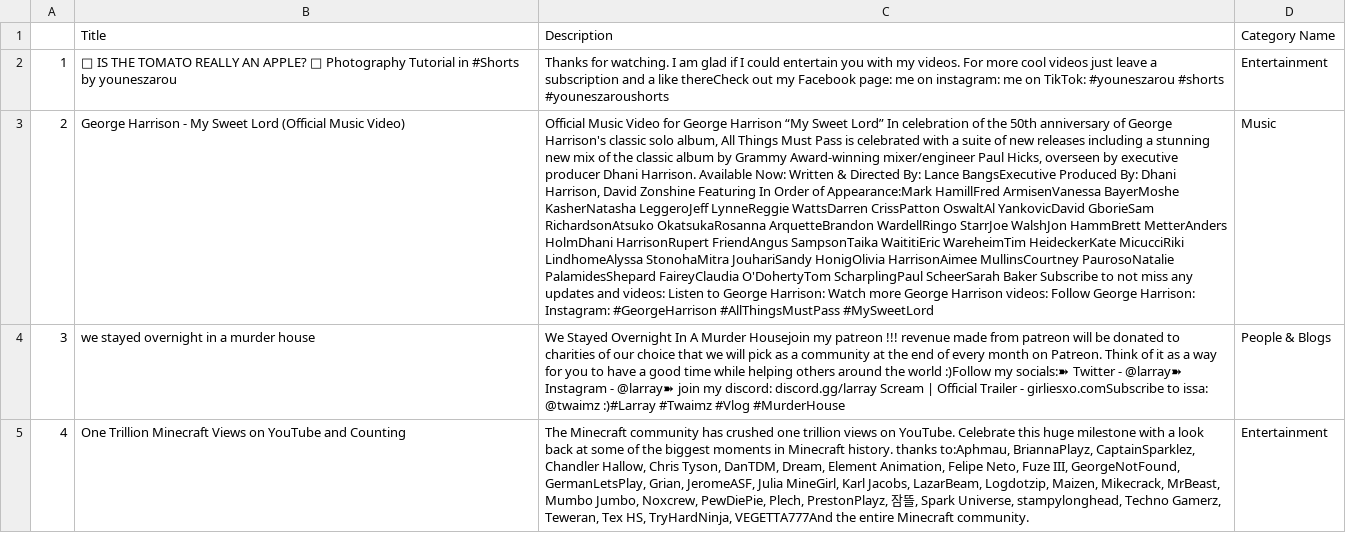
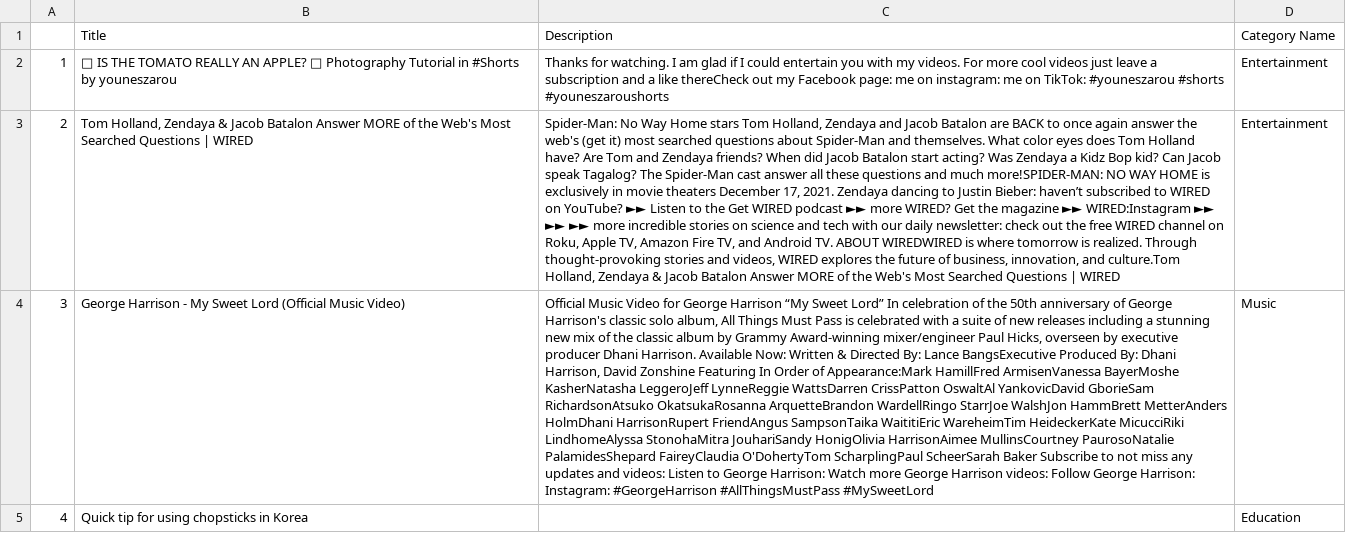
Before and after one commit to luckstrike/yt-data-script, a CSV file: yt-data.csv, drawn as a sheet; only a part is shown; the diff covers the shown part only; the diff names each change by its address in the sheet, - before the commit and + after, or states it on an @@ line.

```diff
--- a/yt-data.csv
+++ b/yt-data.csv
-B3: George Harrison - My Sweet Lord (Official Music Video)
+B3: Tom Holland, Zendaya & Jacob Batalon Answer MORE of the Web's Most Searched Questions | WIRED
-C3: Official Music Video for George Harrison “My Sweet Lord” In celebration of the 50th anniversary of George Harrison's classic solo album, All Things Must Pass is celebrated with a suite of new releases including a stunning new mix of the classic album by Grammy Award-winning mixer/engineer Paul Hicks, overseen by executive producer Dhani Harrison. Available Now: Written & Directed By: Lance BangsExecutive Produced By: Dhani Harrison, David Zonshine Featuring In Order of Appearance:Mark HamillFred ArmisenVanessa BayerMoshe KasherNatasha LeggeroJeff LynneReggie WattsDarren CrissPatton OswaltAl YankovicDavid GborieSam RichardsonAtsuko OkatsukaRosanna ArquetteBrandon WardellRingo StarrJoe WalshJon HammBrett MetterAnders HolmDhani HarrisonRupert FriendAngus SampsonTaika WaititiEric WareheimTim HeideckerKate MicucciRiki LindhomeAlyssa StonohaMitra JouhariSandy HonigOlivia HarrisonAimee MullinsCourtney PaurosoNatalie PalamidesShepard FaireyClaudia O'DohertyTom ScharplingPaul ScheerSarah Baker Subscribe to not miss any updates and videos: Listen to George Harrison: Watch more George Harrison videos: Follow George Harrison: Instagram: #GeorgeHarrison #AllThingsMustPass #MySweetLord
+C3: Spider-Man: No Way Home stars Tom Holland, Zendaya and Jacob Batalon are BACK to once again answer the web's (get it) most searched questions about Spider-Man and themselves. What color eyes does Tom Holland have? Are Tom and Zendaya friends? When did Jacob Batalon start acting? Was Zendaya a Kidz Bop kid? Can Jacob speak Tagalog? The Spider-Man cast answer all these questions and much more!SPIDER-MAN: NO WAY HOME is exclusively in movie theaters December 17, 2021. Zendaya dancing to Justin Bieber: haven’t subscribed to WIRED on YouTube? ►► Listen to the Get WIRED podcast ►► more WIRED? Get the magazine ►► WIRED:Instagram ►► ►► ►► more incredible stories on science and tech with our daily newsletter: check out the free WIRED channel on Roku, Apple TV, Amazon Fire TV, and Android TV. ABOUT WIREDWIRED is where tomorrow is realized. Through thought-provoking stories and videos, WIRED explores the future of business, innovation, and culture.Tom Holland, Zendaya & Jacob Batalon Answer MORE of the Web's Most Searched Questions | WIRED
-D3: Music
+D3: Entertainment
-B4: we stayed overnight in a murder house
+B4: George Harrison - My Sweet Lord (Official Music Video)
-C4: We Stayed Overnight In A Murder Housejoin my patreon !!! revenue made from patreon will be donated to charities of our choice that we will pick as a community at the end of every month on Patreon. Think of it as a way for you to have a good time while helping others around the world :)Follow my socials:➽ Twitter - @larray➽ Instagram - @larray➽ join my discord: discord.gg/larray Scream | Official Trailer - girliesxo.comSubscribe to issa: @twaimz :)#Larray #Twaimz #Vlog #MurderHouse
+C4: Official Music Video for George Harrison “My Sweet Lord” In celebration of the 50th anniversary of George Harrison's classic solo album, All Things Must Pass is celebrated with a suite of new releases including a stunning new mix of the classic album by Grammy Award-winning mixer/engineer Paul Hicks, overseen by executive producer Dhani Harrison. Available Now: Written & Directed By: Lance BangsExecutive Produced By: Dhani Harrison, David Zonshine Featuring In Order of Appearance:Mark HamillFred ArmisenVanessa BayerMoshe KasherNatasha LeggeroJeff LynneReggie WattsDarren CrissPatton OswaltAl YankovicDavid GborieSam RichardsonAtsuko OkatsukaRosanna ArquetteBrandon WardellRingo StarrJoe WalshJon HammBrett MetterAnders HolmDhani HarrisonRupert FriendAngus SampsonTaika WaititiEric WareheimTim HeideckerKate MicucciRiki LindhomeAlyssa StonohaMitra JouhariSandy HonigOlivia HarrisonAimee MullinsCourtney PaurosoNatalie PalamidesShepard FaireyClaudia O'DohertyTom ScharplingPaul ScheerSarah Baker Subscribe to not miss any updates and videos: Listen to George Harrison: Watch more George Harrison videos: Follow George Harrison: Instagram: #GeorgeHarrison #AllThingsMustPass #MySweetLord
-D4: People & Blogs
+D4: Music
-B5: One Trillion Minecraft Views on YouTube and Counting
+B5: Quick tip for using chopsticks in Korea
-C5: The Minecraft community has crushed one trillion views on YouTube. Celebrate this huge milestone with a look back at some of the biggest moments in Minecraft history. thanks to:Aphmau, BriannaPlayz, CaptainSparklez, Chandler Hallow, Chris Tyson, DanTDM, Dream, Element Animation, Felipe Neto, Fuze III, GeorgeNotFound, GermanLetsPlay, Grian, JeromeASF, Julia MineGirl, Karl Jacobs, LazarBeam, Logdotzip, Maizen, Mikecrack, MrBeast, Mumbo Jumbo, Noxcrew, PewDiePie, Plech, PrestonPlayz, 잠뜰, Spark Universe, stampylonghead, Techno Gamerz, Teweran, Tex HS, TryHardNinja, VEGETTA777And the entire Minecraft community.
+C5: (empty)
-D5: Entertainment
+D5: Education
```
Also changed, not shown: 132 edited cells elsewhere in this file, 1 other file.
